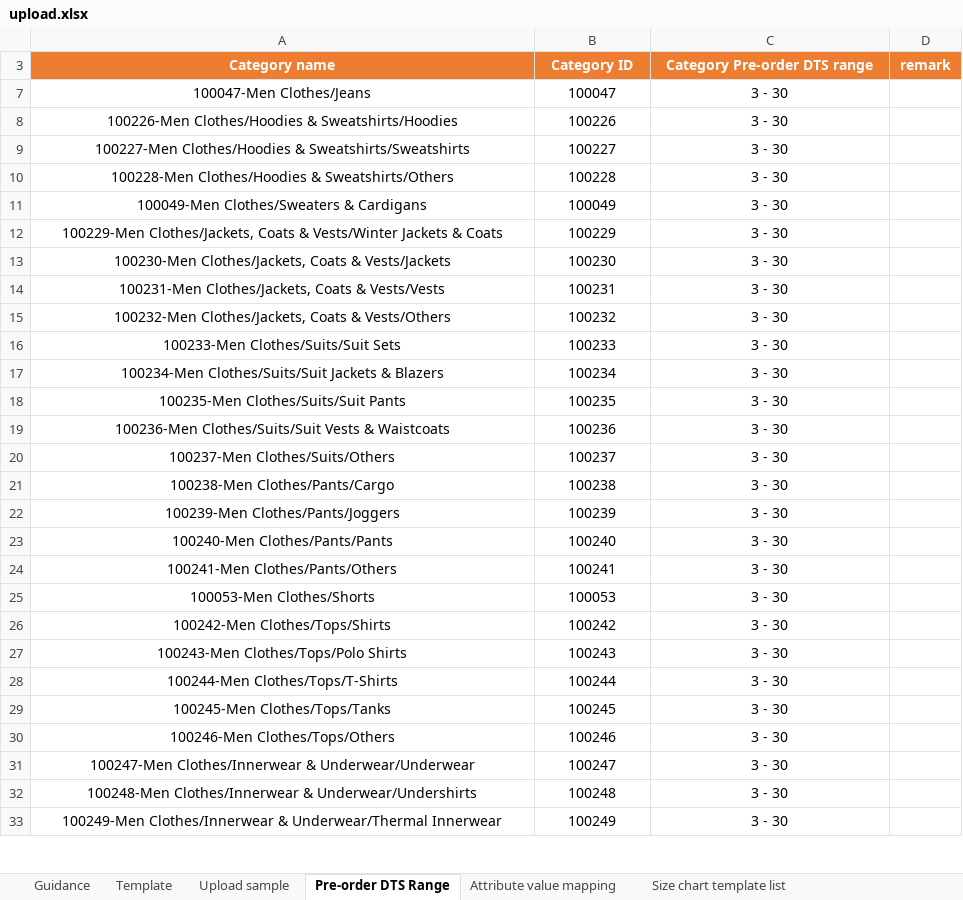
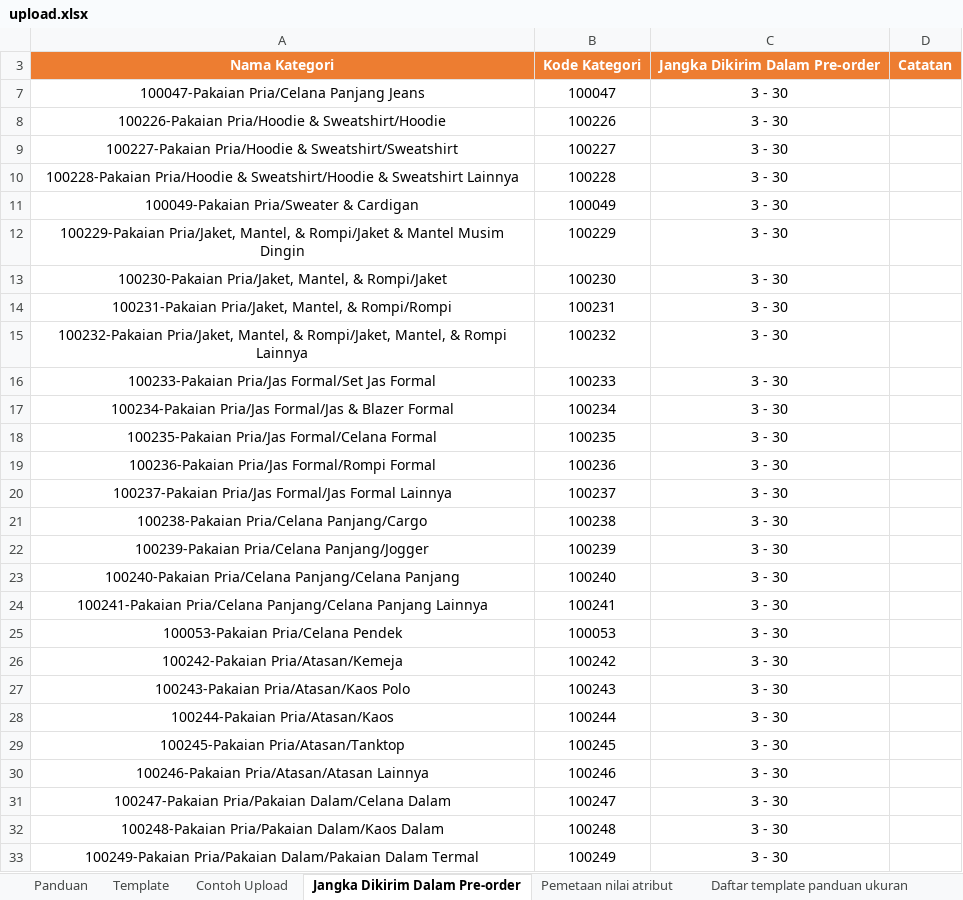
Before and after one commit to jazzkentjana/Kaos-Pendekar, an Excel workbook: upload.xlsx, sheet Jangka Dikirim Dalam Pre-order, drawn as a sheet; only a part is shown; values as stored, in another font and other column widths than the file's, no borders; 1 other sheet too large or unreadable and not compared; removed rows and columns are numbered as before the commit, all else as after; the diff covers the shown part only; the diff names each change by its address in the sheet, - before the commit and + after, or states it on an @@ line.

```diff
--- a/upload.xlsx (sheet Jangka Dikirim Dalam Pre-order)
+++ b/upload.xlsx (sheet Jangka Dikirim Dalam Pre-order)
-sheet tab: Guidance
+sheet tab: Panduan
-sheet tab: Upload sample
+sheet tab: Contoh Upload
-sheet tab: Pre-order DTS Range
+sheet tab: Jangka Dikirim Dalam Pre-order
-sheet tab: Attribute value mapping
+sheet tab: Pemetaan nilai atribut
-sheet tab: Size chart template list
+sheet tab: Daftar template panduan ukuran
-row 3: Category name | Category ID | Category Pre-order DTS range | remark
+row 3: Nama Kategori | Kode Kategori | Jangka Dikirim Dalam Pre-order | Catatan
-A7: 100047-Men Clothes/Jeans
+A7: 100047-Pakaian Pria/Celana Panjang Jeans
-A8: 100226-Men Clothes/Hoodies & Sweatshirts/Hoodies
+A8: 100226-Pakaian Pria/Hoodie & Sweatshirt/Hoodie
-A9: 100227-Men Clothes/Hoodies & Sweatshirts/Sweatshirts
+A9: 100227-Pakaian Pria/Hoodie & Sweatshirt/Sweatshirt
-A10: 100228-Men Clothes/Hoodies & Sweatshirts/Others
+A10: 100228-Pakaian Pria/Hoodie & Sweatshirt/Hoodie & Sweatshirt Lainnya
-A11: 100049-Men Clothes/Sweaters & Cardigans
+A11: 100049-Pakaian Pria/Sweater & Cardigan
-A12: 100229-Men Clothes/Jackets, Coats & Vests/Winter Jackets & Coats
+A12: 100229-Pakaian Pria/Jaket, Mantel, & Rompi/Jaket & Mantel Musim Dingin
-A13: 100230-Men Clothes/Jackets, Coats & Vests/Jackets
+A13: 100230-Pakaian Pria/Jaket, Mantel, & Rompi/Jaket
-A14: 100231-Men Clothes/Jackets, Coats & Vests/Vests
+A14: 100231-Pakaian Pria/Jaket, Mantel, & Rompi/Rompi
-A15: 100232-Men Clothes/Jackets, Coats & Vests/Others
+A15: 100232-Pakaian Pria/Jaket, Mantel, & Rompi/Jaket, Mantel, & Rompi Lainnya
-A16: 100233-Men Clothes/Suits/Suit Sets
+A16: 100233-Pakaian Pria/Jas Formal/Set Jas Formal
-A17: 100234-Men Clothes/Suits/Suit Jackets & Blazers
+A17: 100234-Pakaian Pria/Jas Formal/Jas & Blazer Formal
-A18: 100235-Men Clothes/Suits/Suit Pants
+A18: 100235-Pakaian Pria/Jas Formal/Celana Formal
-A19: 100236-Men Clothes/Suits/Suit Vests & Waistcoats
+A19: 100236-Pakaian Pria/Jas Formal/Rompi Formal
-A20: 100237-Men Clothes/Suits/Others
+A20: 100237-Pakaian Pria/Jas Formal/Jas Formal Lainnya
-A21: 100238-Men Clothes/Pants/Cargo
+A21: 100238-Pakaian Pria/Celana Panjang/Cargo
-A22: 100239-Men Clothes/Pants/Joggers
+A22: 100239-Pakaian Pria/Celana Panjang/Jogger
-A23: 100240-Men Clothes/Pants/Pants
+A23: 100240-Pakaian Pria/Celana Panjang/Celana Panjang
-A24: 100241-Men Clothes/Pants/Others
+A24: 100241-Pakaian Pria/Celana Panjang/Celana Panjang Lainnya
-A25: 100053-Men Clothes/Shorts
+A25: 100053-Pakaian Pria/Celana Pendek
-A26: 100242-Men Clothes/Tops/Shirts
+A26: 100242-Pakaian Pria/Atasan/Kemeja
-A27: 100243-Men Clothes/Tops/Polo Shirts
+A27: 100243-Pakaian Pria/Atasan/Kaos Polo
-A28: 100244-Men Clothes/Tops/T-Shirts
+A28: 100244-Pakaian Pria/Atasan/Kaos
-A29: 100245-Men Clothes/Tops/Tanks
+A29: 100245-Pakaian Pria/Atasan/Tanktop
-A30: 100246-Men Clothes/Tops/Others
+A30: 100246-Pakaian Pria/Atasan/Atasan Lainnya
-A31: 100247-Men Clothes/Innerwear & Underwear/Underwear
+A31: 100247-Pakaian Pria/Pakaian Dalam/Celana Dalam
-A32: 100248-Men Clothes/Innerwear & Underwear/Undershirts
+A32: 100248-Pakaian Pria/Pakaian Dalam/Kaos Dalam
-A33: 100249-Men Clothes/Innerwear & Underwear/Thermal Innerwear
+A33: 100249-Pakaian Pria/Pakaian Dalam/Pakaian Dalam Termal
```
Also changed, not shown: 11 edited cells elsewhere in this sheet, sheet Template, sheet Contoh Upload, sheet Panduan, sheet Daftar template panduan ukuran, hidden cells.
